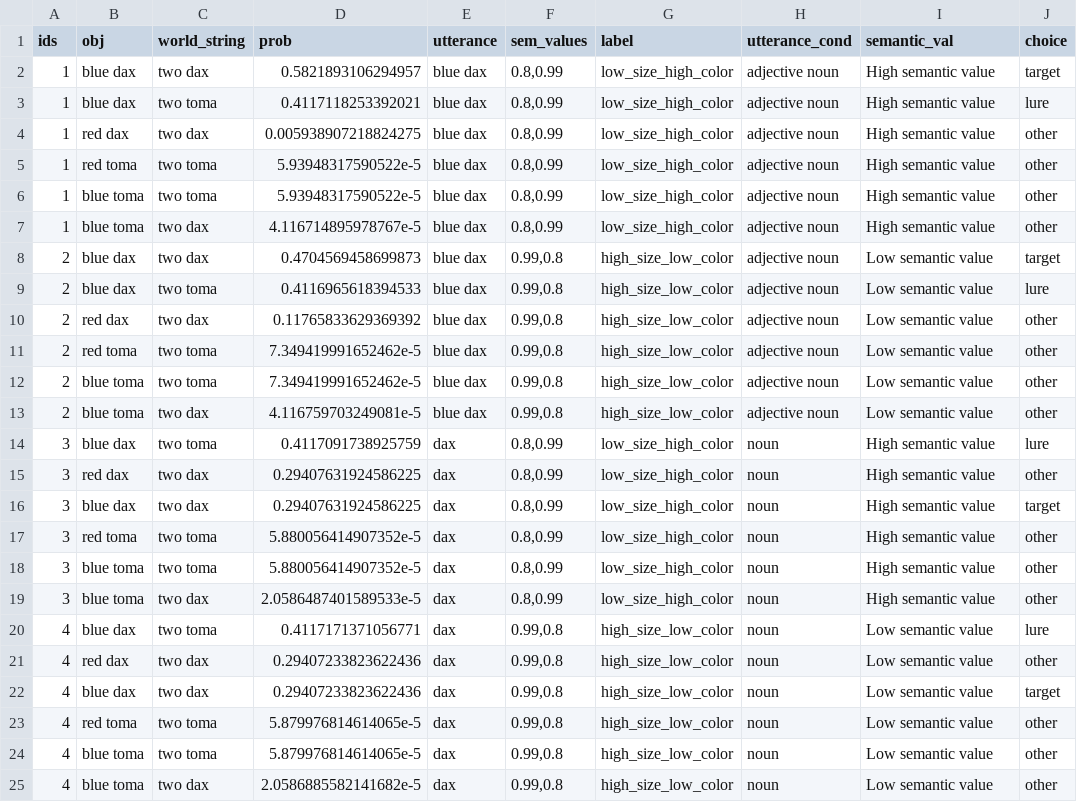
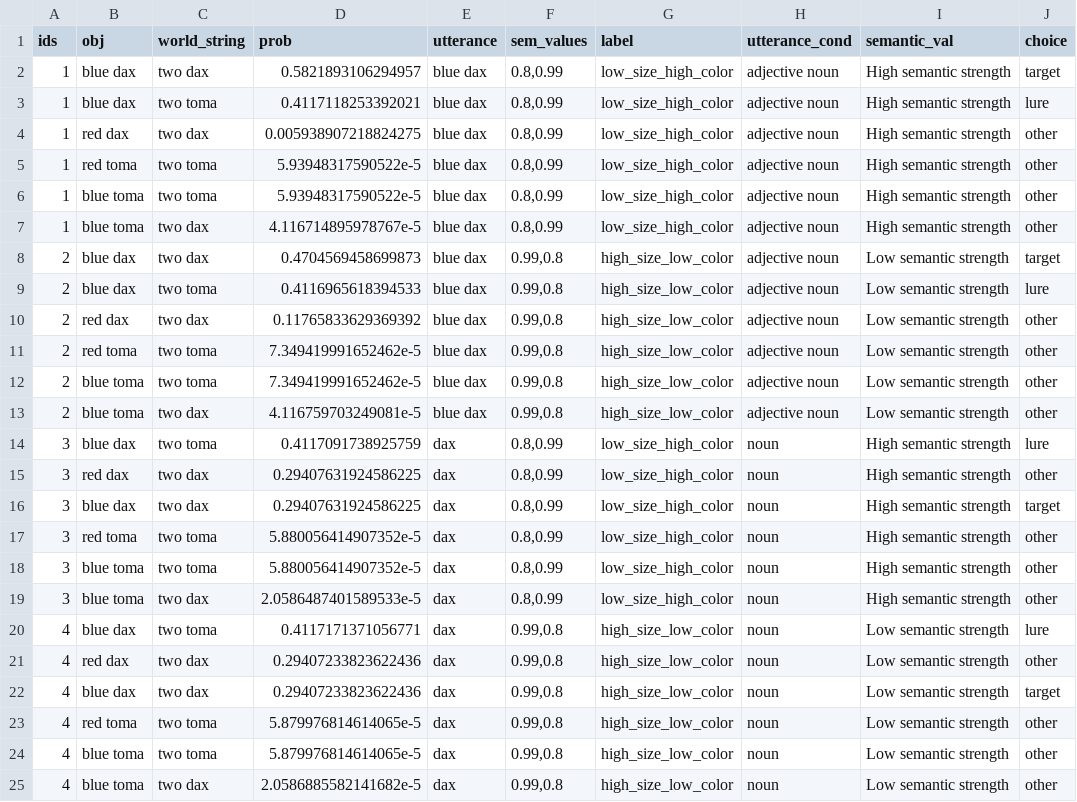
Before and after one commit to cbergey/contrast, a CSV file: webppl/model_estimates/continuous_semantics.csv, drawn as a sheet.

Commit message:
supplemental text on degen model

```diff
--- a/webppl/model_estimates/continuous_semantics.csv
+++ b/webppl/model_estimates/continuous_semantics.csv
@@ -1,25 +1,25 @@
 ids,obj,world_string,prob,utterance,sem_values,label,utterance_cond,semantic_val,choice
-1,blue dax,two dax,0.5821893106294957,blue dax,"0.8,0.99",low_size_high_color,adjective noun,High semantic value,target
-1,blue dax,two toma,0.4117118253392021,blue dax,"0.8,0.99",low_size_high_color,adjective noun,High semantic value,lure
-1,red dax,two dax,0.005938907218824275,blue dax,"0.8,0.99",low_size_high_color,adjective noun,High semantic value,other
-1,red toma,two toma,5.93948317590522e-5,blue dax,"0.8,0.99",low_size_high_color,adjective noun,High semantic value,other
-1,blue toma,two toma,5.93948317590522e-5,blue dax,"0.8,0.99",low_size_high_color,adjective noun,High semantic value,other
-1,blue toma,two dax,4.116714895978767e-5,blue dax,"0.8,0.99",low_size_high_color,adjective noun,High semantic value,other
-2,blue dax,two dax,0.4704569458699873,blue dax,"0.99,0.8",high_size_low_color,adjective noun,Low semantic value,target
-2,blue dax,two toma,0.4116965618394533,blue dax,"0.99,0.8",high_size_low_color,adjective noun,Low semantic value,lure
-2,red dax,two dax,0.11765833629369392,blue dax,"0.99,0.8",high_size_low_color,adjective noun,Low semantic value,other
-2,red toma,two toma,7.349419991652462e-5,blue dax,"0.99,0.8",high_size_low_color,adjective noun,Low semantic value,other
-2,blue toma,two toma,7.349419991652462e-5,blue dax,"0.99,0.8",high_size_low_color,adjective noun,Low semantic value,other
-2,blue toma,two dax,4.116759703249081e-5,blue dax,"0.99,0.8",high_size_low_color,adjective noun,Low semantic value,other
-3,blue dax,two toma,0.4117091738925759,dax,"0.8,0.99",low_size_high_color,noun,High semantic value,lure
-3,red dax,two dax,0.29407631924586225,dax,"0.8,0.99",low_size_high_color,noun,High semantic value,other
-3,blue dax,two dax,0.29407631924586225,dax,"0.8,0.99",low_size_high_color,noun,High semantic value,target
-3,red toma,two toma,5.880056414907352e-5,dax,"0.8,0.99",low_size_high_color,noun,High semantic value,other
-3,blue toma,two toma,5.880056414907352e-5,dax,"0.8,0.99",low_size_high_color,noun,High semantic value,other
-3,blue toma,two dax,2.0586487401589533e-5,dax,"0.8,0.99",low_size_high_color,noun,High semantic value,other
-4,blue dax,two toma,0.4117171371056771,dax,"0.99,0.8",high_size_low_color,noun,Low semantic value,lure
-4,red dax,two dax,0.29407233823622436,dax,"0.99,0.8",high_size_low_color,noun,Low semantic value,other
-4,blue dax,two dax,0.29407233823622436,dax,"0.99,0.8",high_size_low_color,noun,Low semantic value,target
-4,red toma,two toma,5.879976814614065e-5,dax,"0.99,0.8",high_size_low_color,noun,Low semantic value,other
-4,blue toma,two toma,5.879976814614065e-5,dax,"0.99,0.8",high_size_low_color,noun,Low semantic value,other
-4,blue toma,two dax,2.0586885582141682e-5,dax,"0.99,0.8",high_size_low_color,noun,Low semantic value,other
+1,blue dax,two dax,0.5821893106294957,blue dax,"0.8,0.99",low_size_high_color,adjective noun,High semantic strength,target
+1,blue dax,two toma,0.4117118253392021,blue dax,"0.8,0.99",low_size_high_color,adjective noun,High semantic strength,lure
+1,red dax,two dax,0.005938907218824275,blue dax,"0.8,0.99",low_size_high_color,adjective noun,High semantic strength,other
+1,red toma,two toma,5.93948317590522e-5,blue dax,"0.8,0.99",low_size_high_color,adjective noun,High semantic strength,other
+1,blue toma,two toma,5.93948317590522e-5,blue dax,"0.8,0.99",low_size_high_color,adjective noun,High semantic strength,other
+1,blue toma,two dax,4.116714895978767e-5,blue dax,"0.8,0.99",low_size_high_color,adjective noun,High semantic strength,other
+2,blue dax,two dax,0.4704569458699873,blue dax,"0.99,0.8",high_size_low_color,adjective noun,Low semantic strength,target
+2,blue dax,two toma,0.4116965618394533,blue dax,"0.99,0.8",high_size_low_color,adjective noun,Low semantic strength,lure
+2,red dax,two dax,0.11765833629369392,blue dax,"0.99,0.8",high_size_low_color,adjective noun,Low semantic strength,other
+2,red toma,two toma,7.349419991652462e-5,blue dax,"0.99,0.8",high_size_low_color,adjective noun,Low semantic strength,other
+2,blue toma,two toma,7.349419991652462e-5,blue dax,"0.99,0.8",high_size_low_color,adjective noun,Low semantic strength,other
+2,blue toma,two dax,4.116759703249081e-5,blue dax,"0.99,0.8",high_size_low_color,adjective noun,Low semantic strength,other
+3,blue dax,two toma,0.4117091738925759,dax,"0.8,0.99",low_size_high_color,noun,High semantic strength,lure
+3,red dax,two dax,0.29407631924586225,dax,"0.8,0.99",low_size_high_color,noun,High semantic strength,other
+3,blue dax,two dax,0.29407631924586225,dax,"0.8,0.99",low_size_high_color,noun,High semantic strength,target
+3,red toma,two toma,5.880056414907352e-5,dax,"0.8,0.99",low_size_high_color,noun,High semantic strength,other
+3,blue toma,two toma,5.880056414907352e-5,dax,"0.8,0.99",low_size_high_color,noun,High semantic strength,other
+3,blue toma,two dax,2.0586487401589533e-5,dax,"0.8,0.99",low_size_high_color,noun,High semantic strength,other
+4,blue dax,two toma,0.4117171371056771,dax,"0.99,0.8",high_size_low_color,noun,Low semantic strength,lure
+4,red dax,two dax,0.29407233823622436,dax,"0.99,0.8",high_size_low_color,noun,Low semantic strength,other
+4,blue dax,two dax,0.29407233823622436,dax,"0.99,0.8",high_size_low_color,noun,Low semantic strength,target
+4,red toma,two toma,5.879976814614065e-5,dax,"0.99,0.8",high_size_low_color,noun,Low semantic strength,other
+4,blue toma,two toma,5.879976814614065e-5,dax,"0.99,0.8",high_size_low_color,noun,Low semantic strength,other
+4,blue toma,two dax,2.0586885582141682e-5,dax,"0.99,0.8",high_size_low_color,noun,Low semantic strength,other
```
Also changed, not shown: 4 other files.
